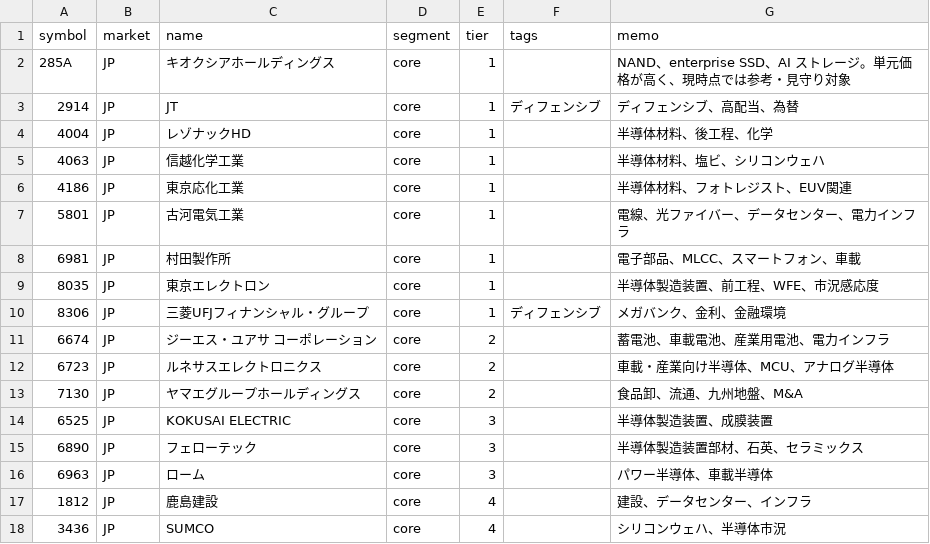
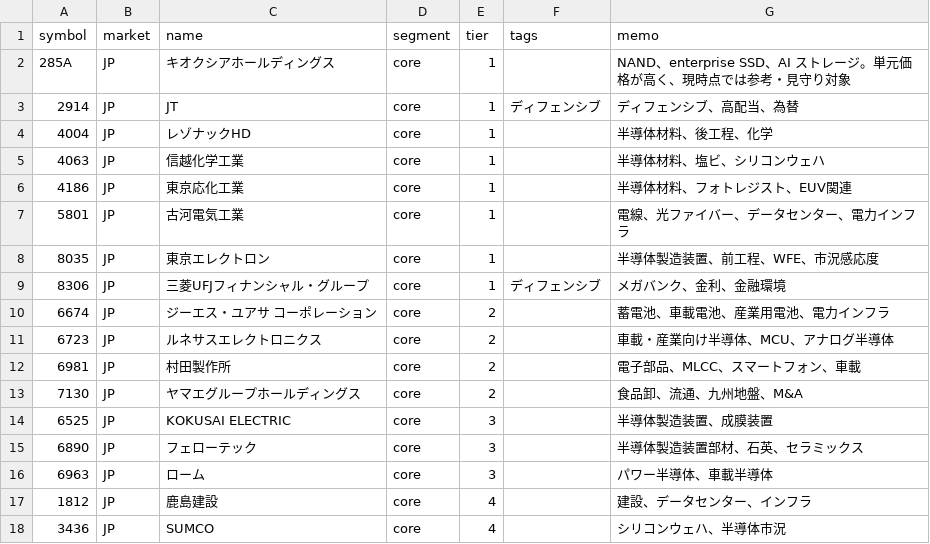
Before and after one commit to oshinko/feeds, a CSV file: data/stocks.csv, drawn as a sheet; only a part is shown.

Commit message:
Regenerate stocks CSV after moving Murata Manufacturing

```diff
--- a/data/stocks.csv
+++ b/data/stocks.csv
@@ -7,3 +7,2 @@ symbol,market,name,segment,tier,tags,memo
 5801,JP,古河電気工業,core,1,,電線、光ファイバー、データセンター、電力インフラ
-6981,JP,村田製作所,core,1,,電子部品、MLCC、スマートフォン、車載
 8035,JP,東京エレクトロン,core,1,,半導体製造装置、前工程、WFE、市況感応度
@@ -12,2 +11,3 @@ symbol,market,name,segment,tier,tags,memo
 6723,JP,ルネサスエレクトロニクス,core,2,,車載・産業向け半導体、MCU、アナログ半導体
+6981,JP,村田製作所,core,2,,電子部品、MLCC、スマートフォン、車載
 7130,JP,ヤマエグループホールディングス,core,2,,食品卸、流通、九州地盤、M&A
```
